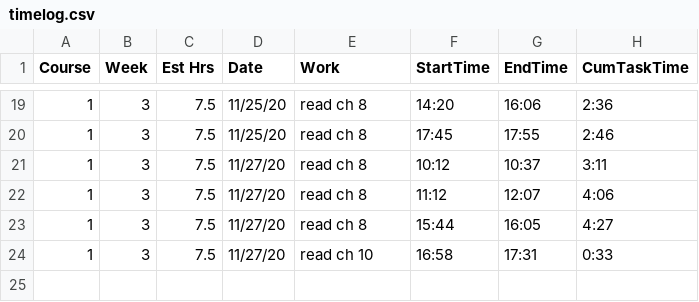
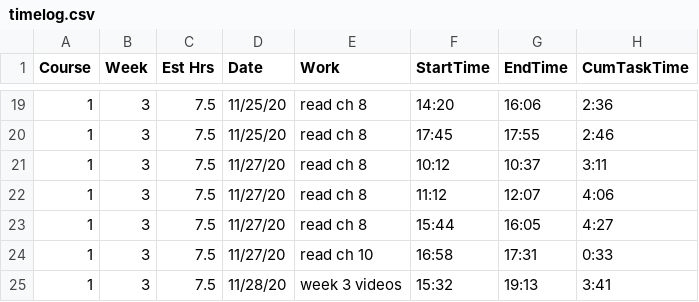
Before and after one commit to BruceBerk/Intro_to_Data_Science_Coursera, a CSV file: Course_1/timelog.csv, drawn as a sheet; only a part is shown, gaps mark what is left out.

Commit message:
week 3 videos

```diff
--- a/Course_1/timelog.csv
+++ b/Course_1/timelog.csv
@@ -24 +24,2 @@ Course,Week,Est Hrs,Date,Work,StartTime,EndTime,CumTaskTime
 1,3,7.5,11/27/20,read ch 10,16:58,17:31,0:33
+1,3,7.5,11/28/20,week 3 videos,15:32,19:13,3:41
```
Also changed, not shown: 1 other file.
